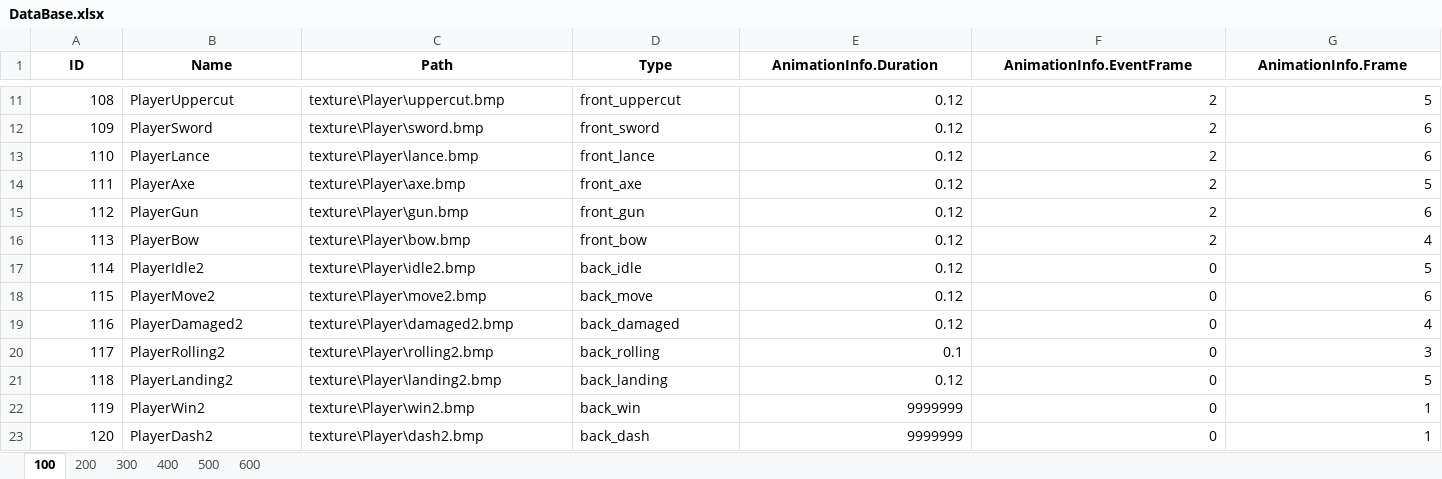
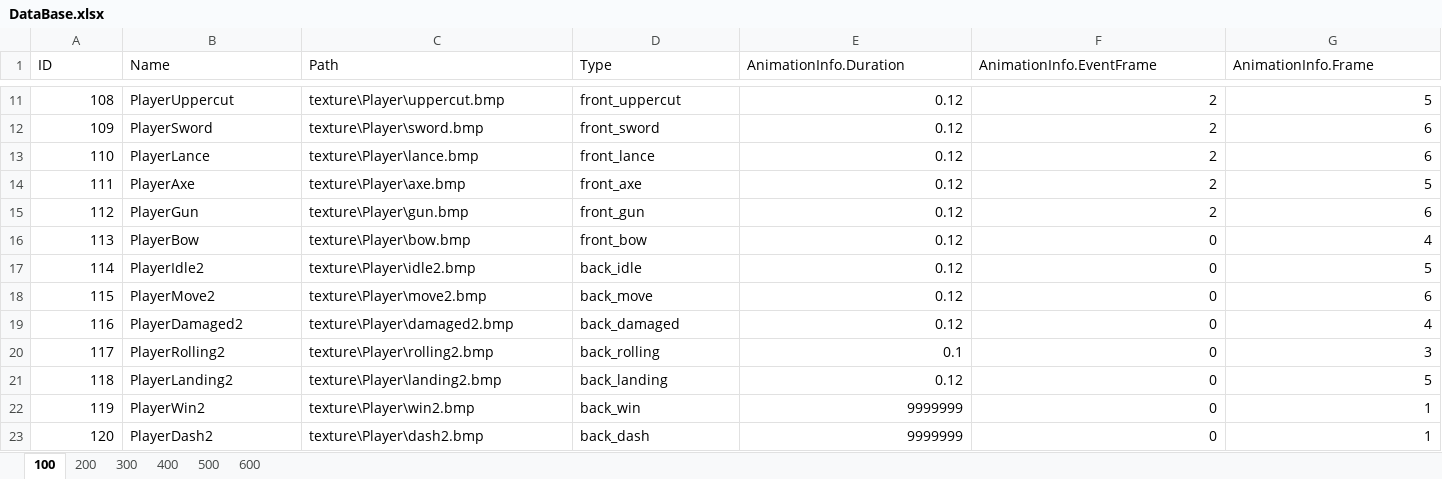
Before and after one commit to DJMAXJOAA/WinAPIProject, an Excel workbook: Output/bin/content/data/DataBase.xlsx, sheet 100, drawn as a sheet; only a part is shown, gaps mark what is left out; values as stored, in another font and other column widths than the file's, no borders; the diff covers the shown part only; the diff names each change by its address in the sheet, - before the commit and + after, or states it on an @@ line.

```diff
--- a/Output/bin/content/data/DataBase.xlsx (sheet 100)
+++ b/Output/bin/content/data/DataBase.xlsx (sheet 100)
@@ A1:G1 bold: on → off, alignment: center → left @@
-F16 (AnimationInfo.EventFrame): 2
+F16 (AnimationInfo.EventFrame): 0
```
Also changed, not shown: cell formats elsewhere in this sheet, sheet 400, sheet 500, sheet 300, sheet 600, sheet 200, 56 other files.
